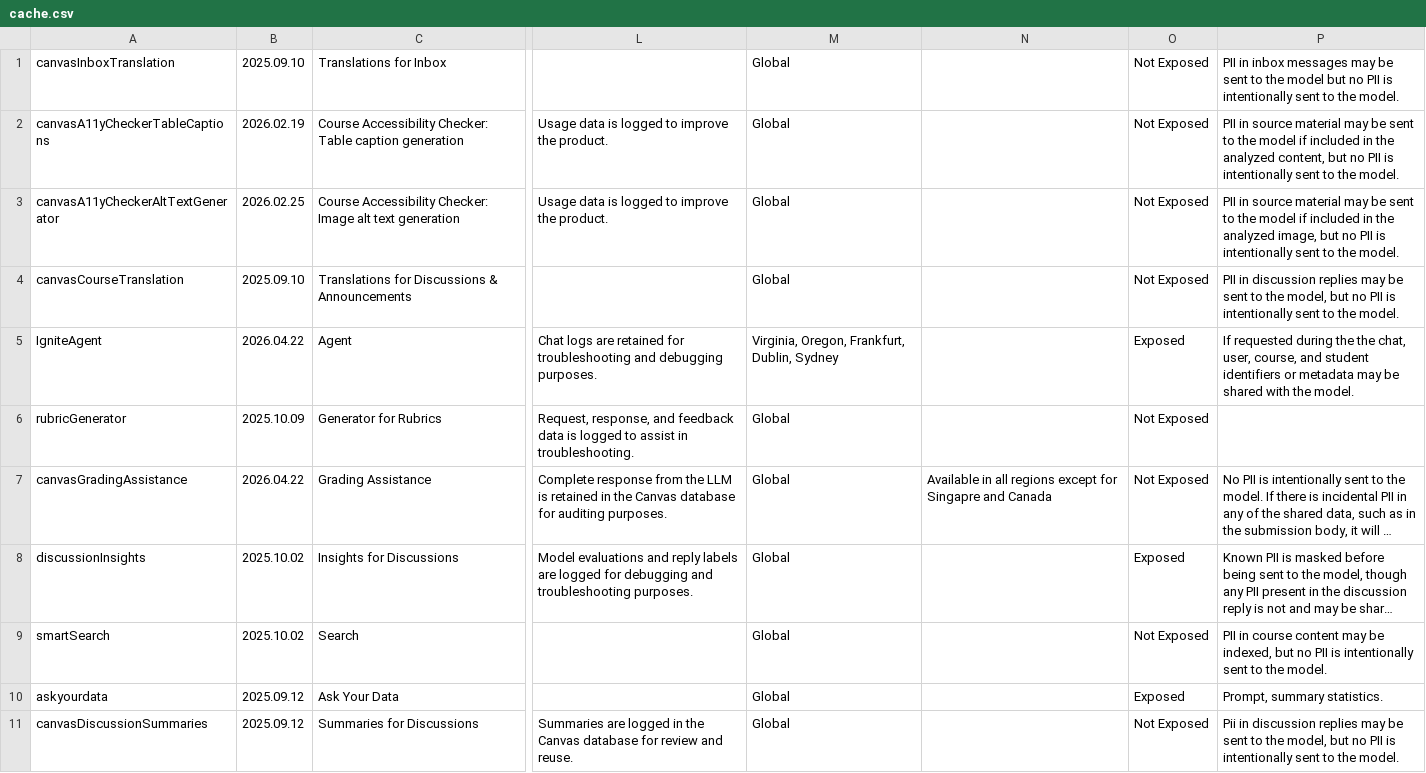
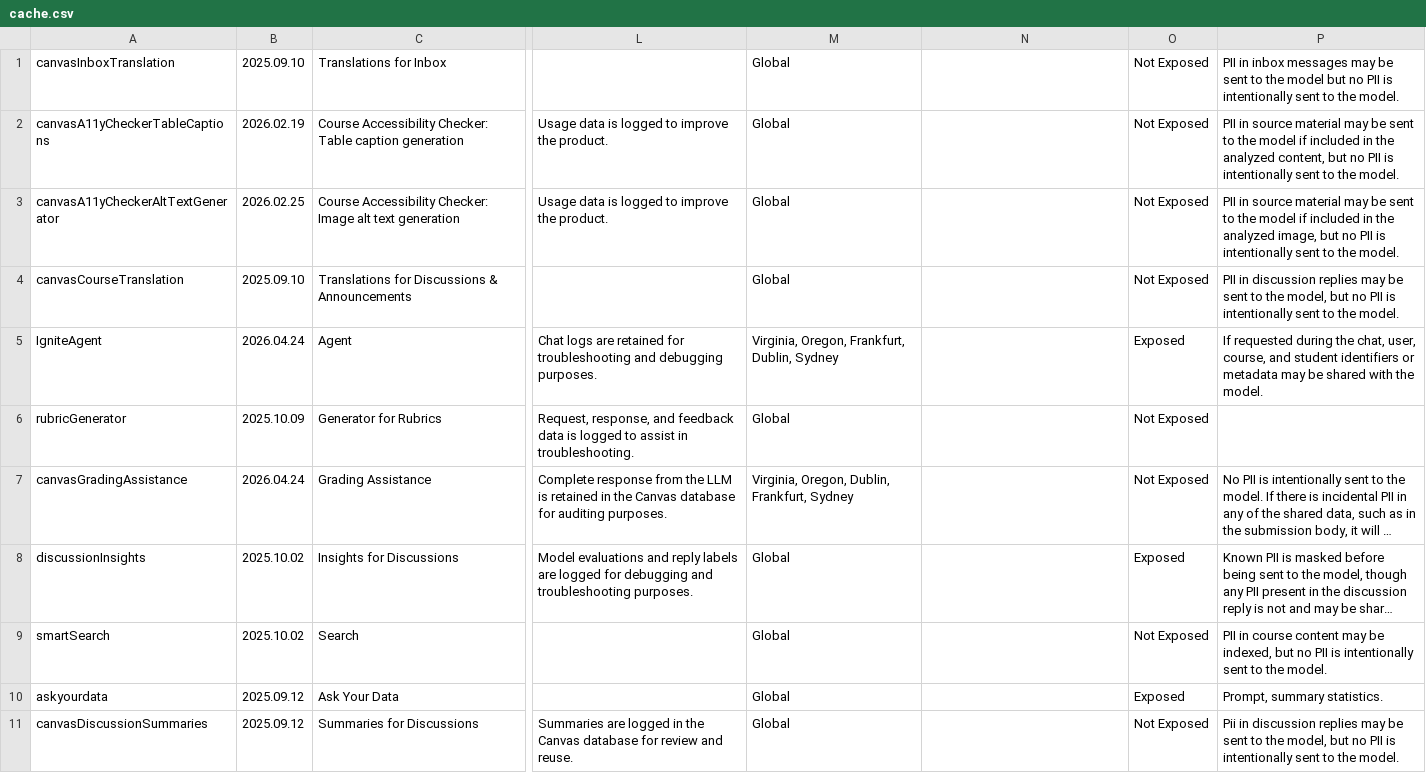
Before and after one commit to instructure/instructure.ai, a CSV file: packages/aiinfo/cache/cache.csv, drawn as a sheet; only a part is shown, gaps mark what is left out; long unchanged cells end in …; the diff names each change by its address in the sheet, - before the commit and + after, or states it on an @@ line.

Commit message:
chore(aiinfo): update changelog and cache files for IgniteAgent and Grading Assistance revisions

```diff
--- a/packages/aiinfo/cache/cache.csv
+++ b/packages/aiinfo/cache/cache.csv
-B5: 2026.04.22
+B5: 2026.04.24
-P5: …during the the chat, user,…
+P5: …during the chat, user,…
-B7: 2026.04.22
+B7: 2026.04.24
-M7: Global
+M7: Virginia, Oregon, Dublin, Frankfurt, Sydney
-N7: Available in all regions except for Singapre and Canada
+N7: (empty)
```
Also changed, not shown: 4 other files.
